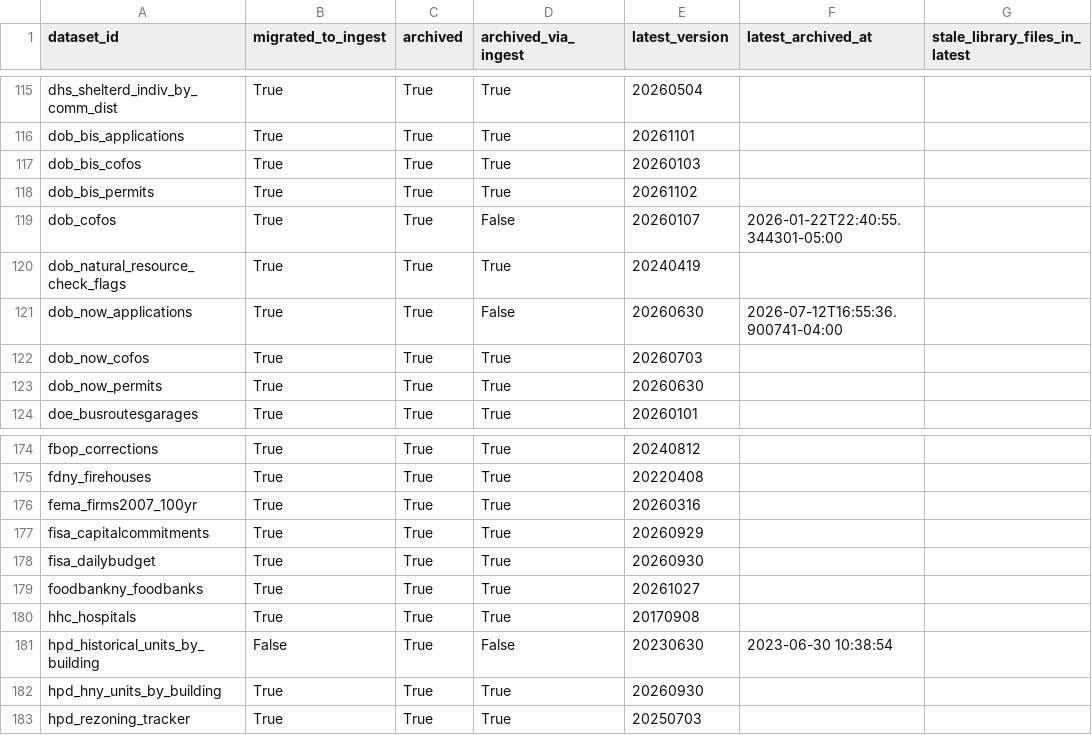
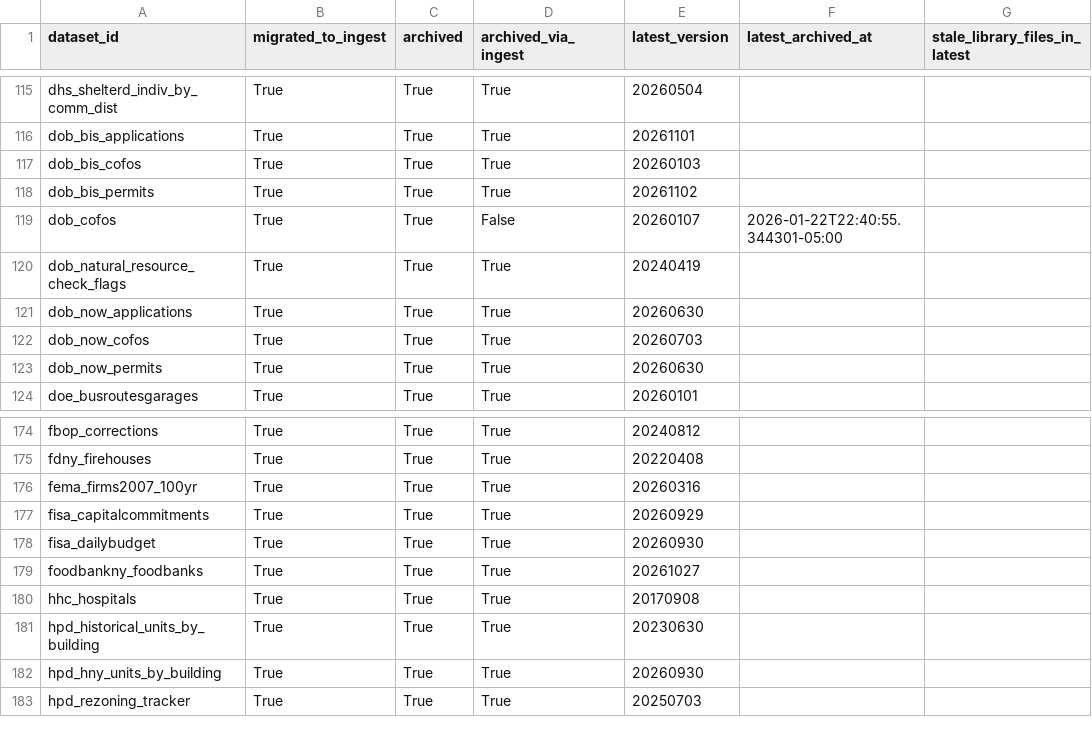
Before and after one commit to NYCPlanning/data-engineering, a CSV file: docs/dcpy/library-to-ingest-status.csv, drawn as a sheet; only a part is shown, gaps mark what is left out.

Commit message:
migrate hpd_historical_units_by_building to ingest

```diff
--- a/docs/dcpy/library-to-ingest-status.csv
+++ b/docs/dcpy/library-to-ingest-status.csv
@@ -120,3 +120,3 @@ dob_cofos,True,True,False,20260107,2026-01-22T22:40:55.344301-05:00,
 dob_natural_resource_check_flags,True,True,True,20240419,,
-dob_now_applications,True,True,False,20260630,2026-07-12T16:55:36.900741-04:00,
+dob_now_applications,True,True,True,20260630,,
 dob_now_cofos,True,True,True,20260703,,
@@ -180,3 +180,3 @@ foodbankny_foodbanks,True,True,True,20261027,,
 hhc_hospitals,True,True,True,20170908,,
-hpd_historical_units_by_building,False,True,False,20230630,2023-06-30 10:38:54,
+hpd_historical_units_by_building,True,True,True,20230630,,
 hpd_hny_units_by_building,True,True,True,20260930,,
```
Also changed, not shown: 4 other files.
